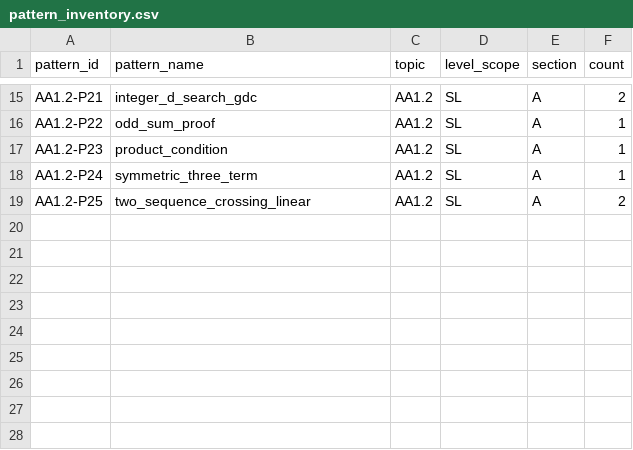
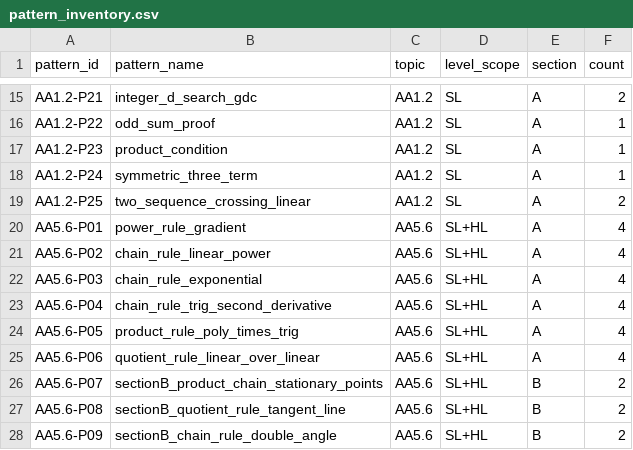
Before and after one commit to askHanyong/askhanyong, a CSV file: question-bank/pattern_inventory.csv, drawn as a sheet; only a part is shown, gaps mark what is left out.

```diff
--- a/question-bank/pattern_inventory.csv
+++ b/question-bank/pattern_inventory.csv
@@ -19 +19,10 @@ AA1.2-P24,symmetric_three_term,AA1.2,SL,A,1
 AA1.2-P25,two_sequence_crossing_linear,AA1.2,SL,A,2
+AA5.6-P01,power_rule_gradient,AA5.6,SL+HL,A,4
+AA5.6-P02,chain_rule_linear_power,AA5.6,SL+HL,A,4
+AA5.6-P03,chain_rule_exponential,AA5.6,SL+HL,A,4
+AA5.6-P04,chain_rule_trig_second_derivative,AA5.6,SL+HL,A,4
+AA5.6-P05,product_rule_poly_times_trig,AA5.6,SL+HL,A,4
+AA5.6-P06,quotient_rule_linear_over_linear,AA5.6,SL+HL,A,4
+AA5.6-P07,sectionB_product_chain_stationary_points,AA5.6,SL+HL,B,2
+AA5.6-P08,sectionB_quotient_rule_tangent_line,AA5.6,SL+HL,B,2
+AA5.6-P09,sectionB_chain_rule_double_angle,AA5.6,SL+HL,B,2
```
Also changed, not shown: 4 other files.
